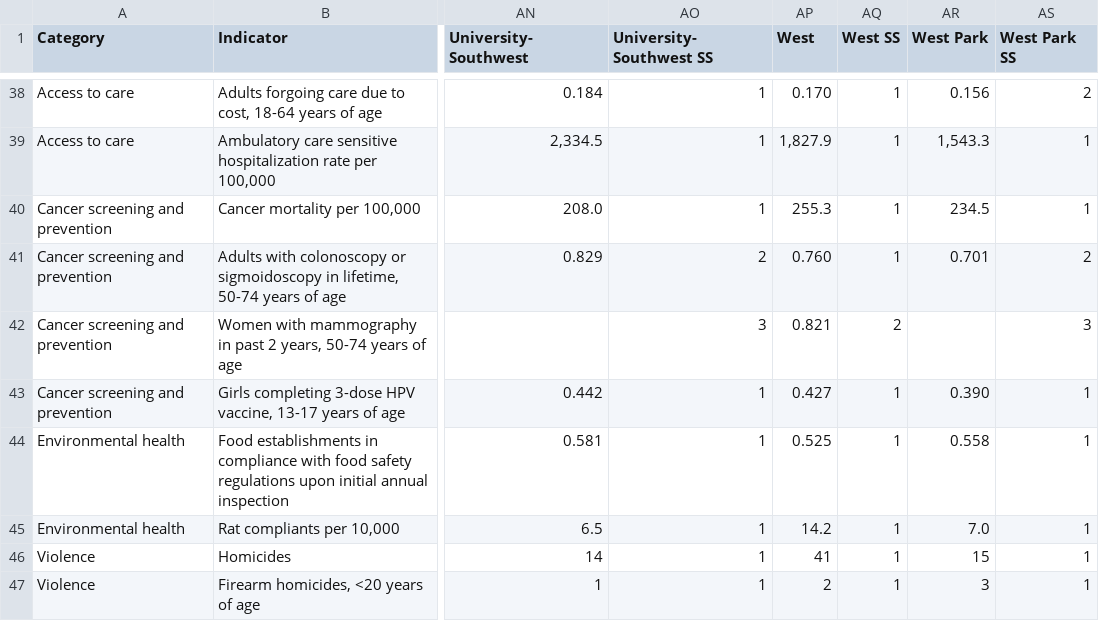
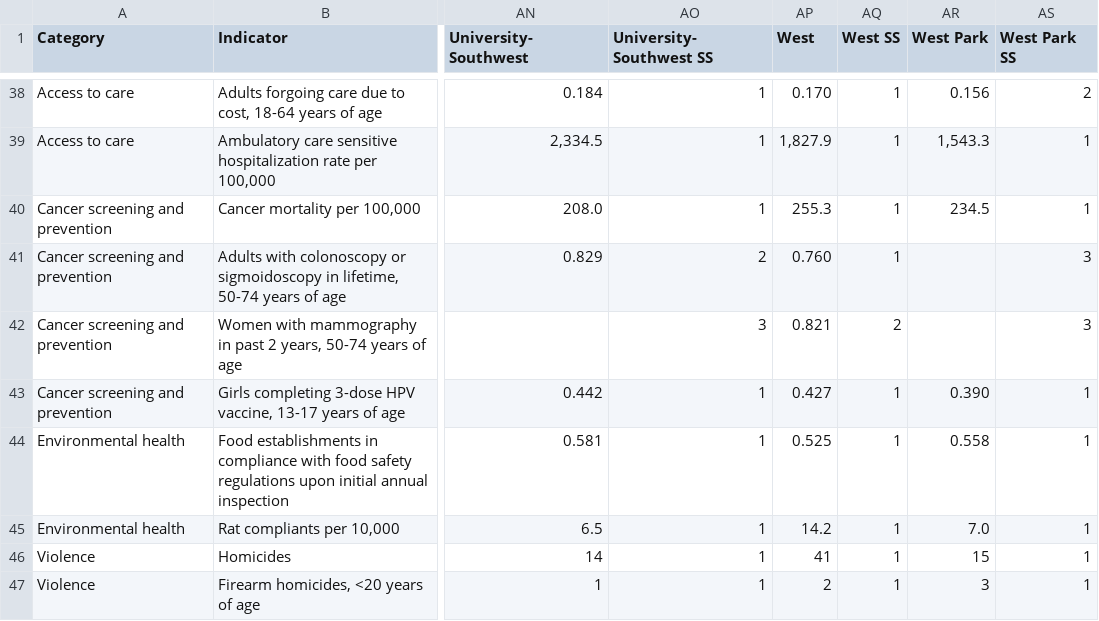
Before and after one commit to timwis/sheetstat, a CSV file: _data/planning_district.csv, drawn as a sheet; only a part is shown, gaps mark what is left out; the diff names each change by its address in the sheet, - before the commit and + after, or states it on an @@ line.

Commit message:
colonoscopy

```diff
--- a/_data/planning_district.csv
+++ b/_data/planning_district.csv
-AR41 (West Park): 0.701
+AR41 (West Park): (empty)
-AS41 (West Park SS): 2
+AS41 (West Park SS): 3
```
